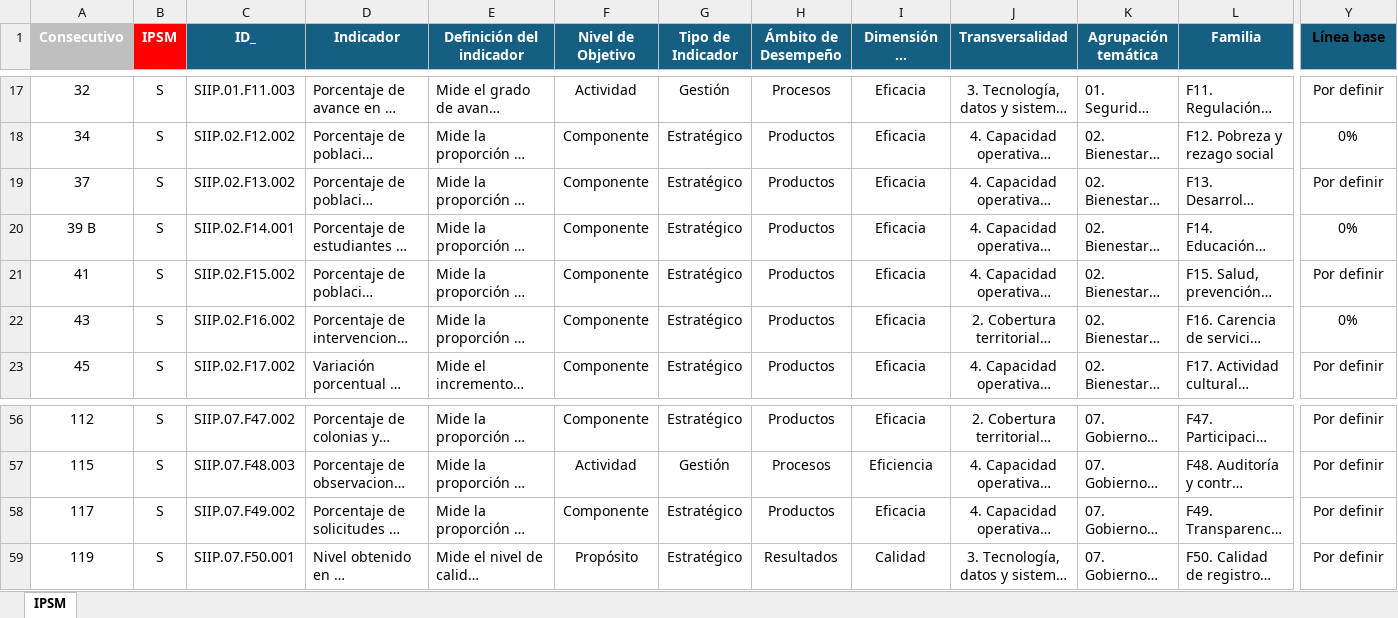
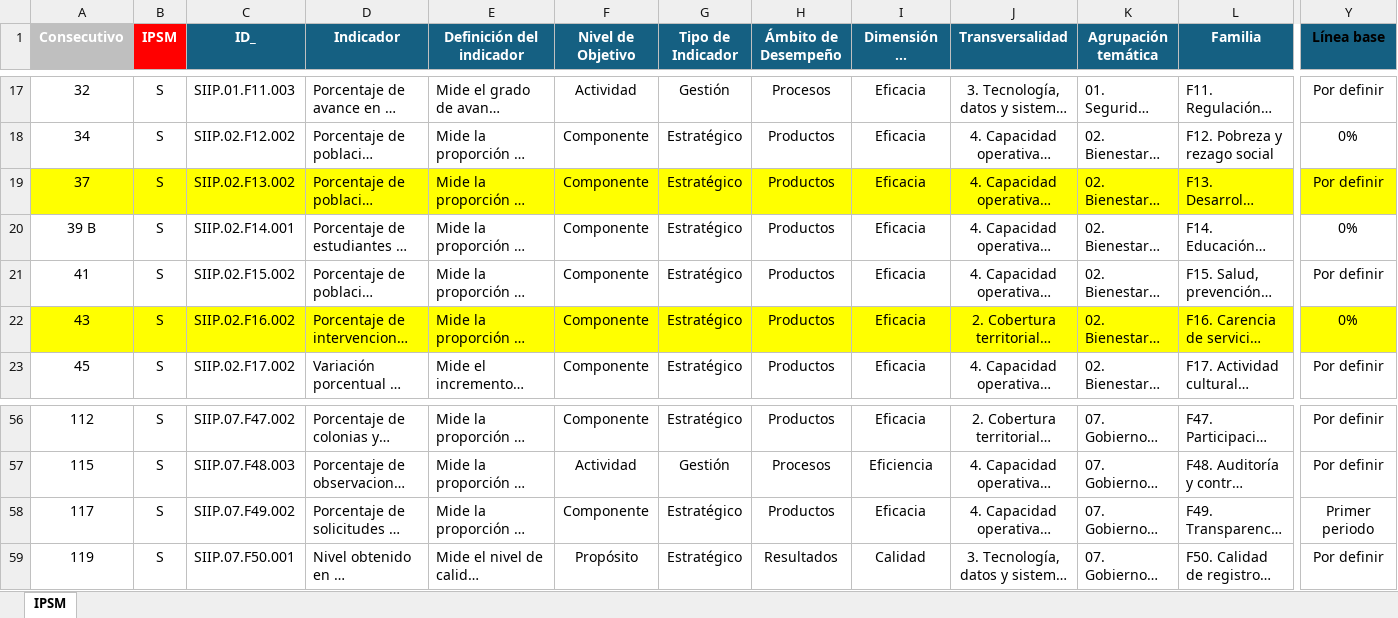
Before and after one commit to Nacho-SR/front-SIIP, an Excel workbook: Documentacion/Anexo 3_4 SIIP Sist(2).xlsx, sheet IPSM, drawn as a sheet; only a part is shown, gaps mark what is left out; long unchanged cells end in …; values as stored, in another font and other column widths than the file's, no borders; table styles not drawn; the diff covers the shown part only; the diff names each change by its address in the sheet, - before the commit and + after, or states it on an @@ line.

```diff
--- a/Documentacion/Anexo 3_4 SIIP Sist(2).xlsx (sheet IPSM)
+++ b/Documentacion/Anexo 3_4 SIIP Sist(2).xlsx (sheet IPSM)
-A19:Y19 fill: none
+A19:Y19 fill: #FFFF00
-A22:Y22 fill: none
+A22:Y22 fill: #FFFF00
-Y58 (Línea base): Por definir
+Y58 (Línea base): Primer periodo
```
Also changed, not shown: cell formats elsewhere in this sheet, 8 other files.
